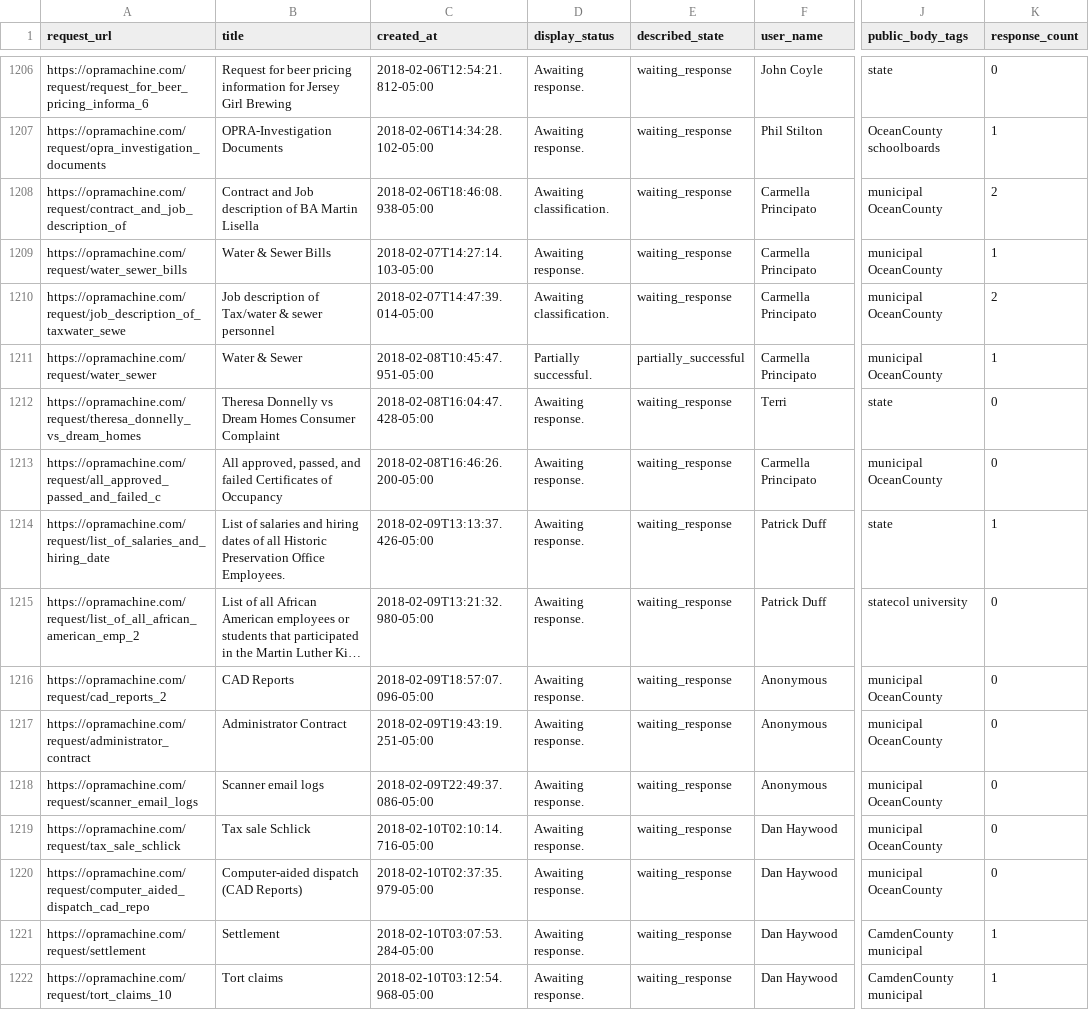
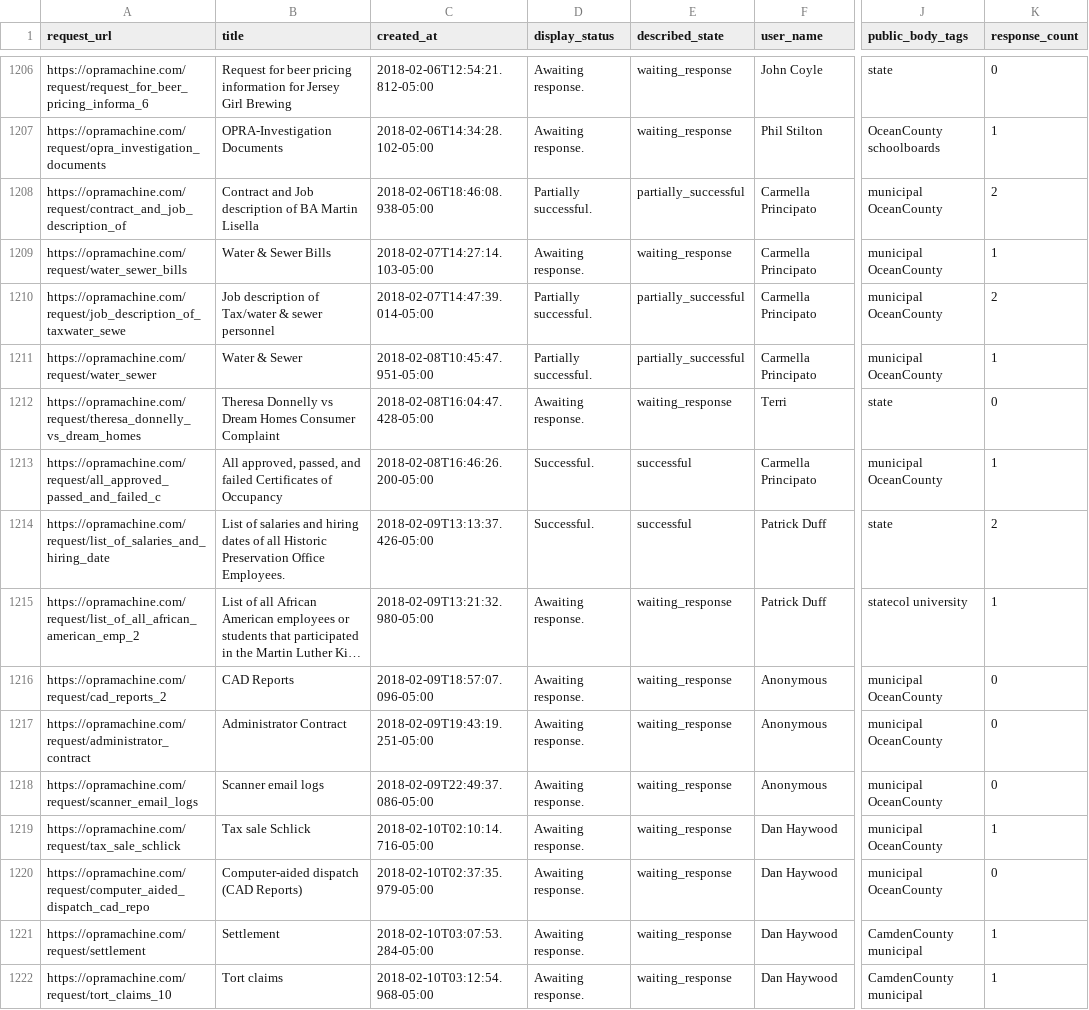
Before and after one commit to OPRAmachine/opra-data, a CSV file: opramachine_requests.csv, drawn as a sheet; only a part is shown, gaps mark what is left out; long unchanged cells end in …; the diff covers the shown part only; the diff names each change by its address in the sheet, - before the commit and + after, or states it on an @@ line.

Commit message:
update data

```diff
--- a/opramachine_requests.csv
+++ b/opramachine_requests.csv
-D1208 (display_status): Awaiting classification.
+D1208 (display_status): Partially successful.
-E1208 (described_state): waiting_response
+E1208 (described_state): partially_successful
-D1210 (display_status): Awaiting classification.
+D1210 (display_status): Partially successful.
-E1210 (described_state): waiting_response
+E1210 (described_state): partially_successful
-D1213:D1214 (display_status): Awaiting response.
+D1213:D1214 (display_status): Successful.
-E1213:E1214 (described_state): waiting_response
+E1213:E1214 (described_state): successful
-K1213 (response_count): 0
+K1213 (response_count): 1
-K1214 (response_count): 1
+K1214 (response_count): 2
-K1215 (response_count): 0
+K1215 (response_count): 1
-K1219 (response_count): 0
+K1219 (response_count): 1
```
Also changed, not shown: 9 added rows and 24 edited cells elsewhere in this file, 1 other file.
